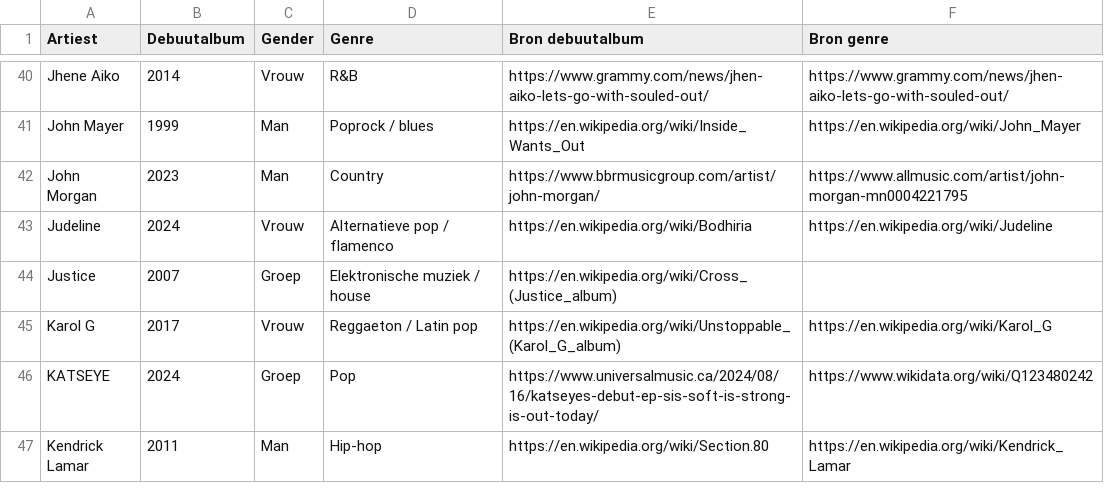
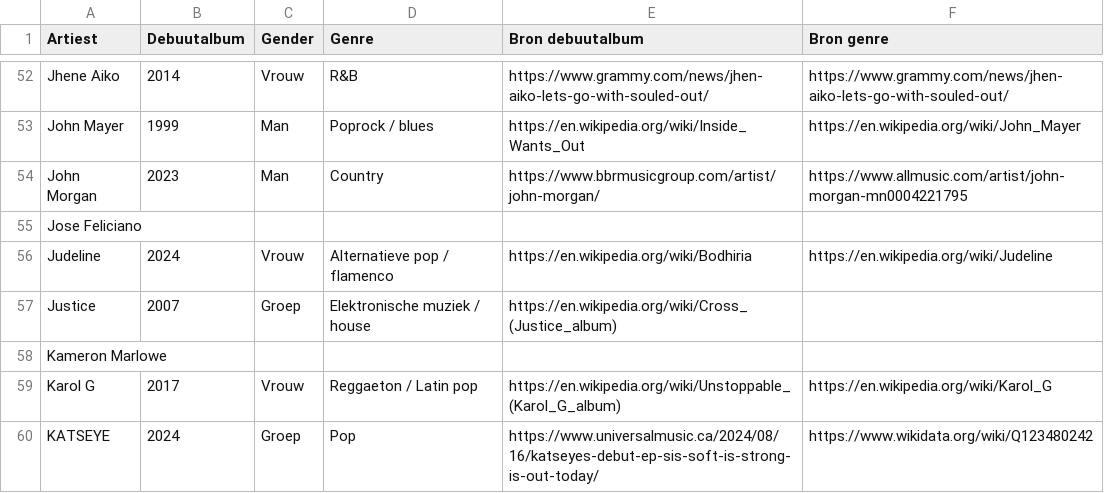
Before and after one commit to seppegoossens99-eng/billboard-hot-100-reversed, a CSV file: billboard_artist_extra.csv, drawn as a sheet; only a part is shown, gaps mark what is left out; the shorter side is filled out with more unchanged rows; the diff covers the shown part only; the diff names each change by its address in the sheet, - before the commit and + after, or states it on an @@ line.

```diff
--- a/billboard_artist_extra.csv
+++ b/billboard_artist_extra.csv
+row 55: Jose Feliciano
+row 58: Kameron Marlowe
```
Also changed, not shown: 21 added rows elsewhere in this file, billboard_artist_profiles.csv, billboard_band_members.csv, 8 other files.
